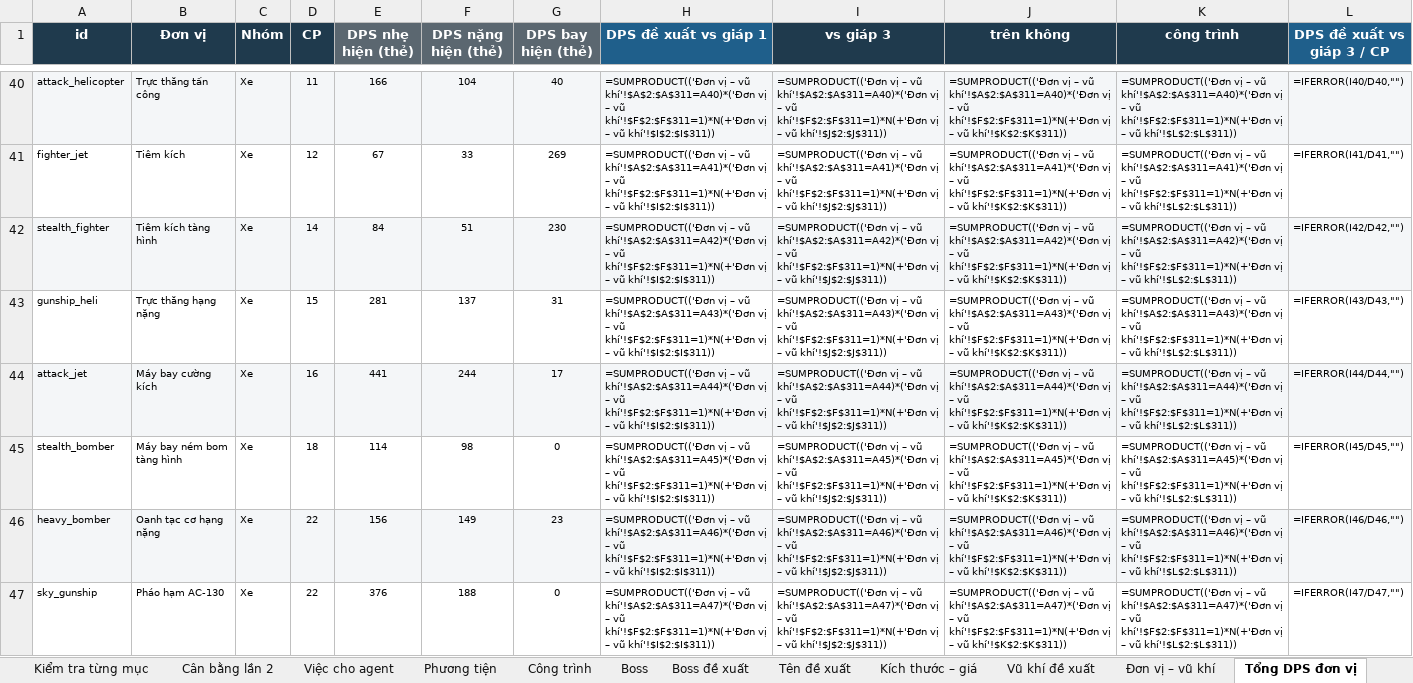
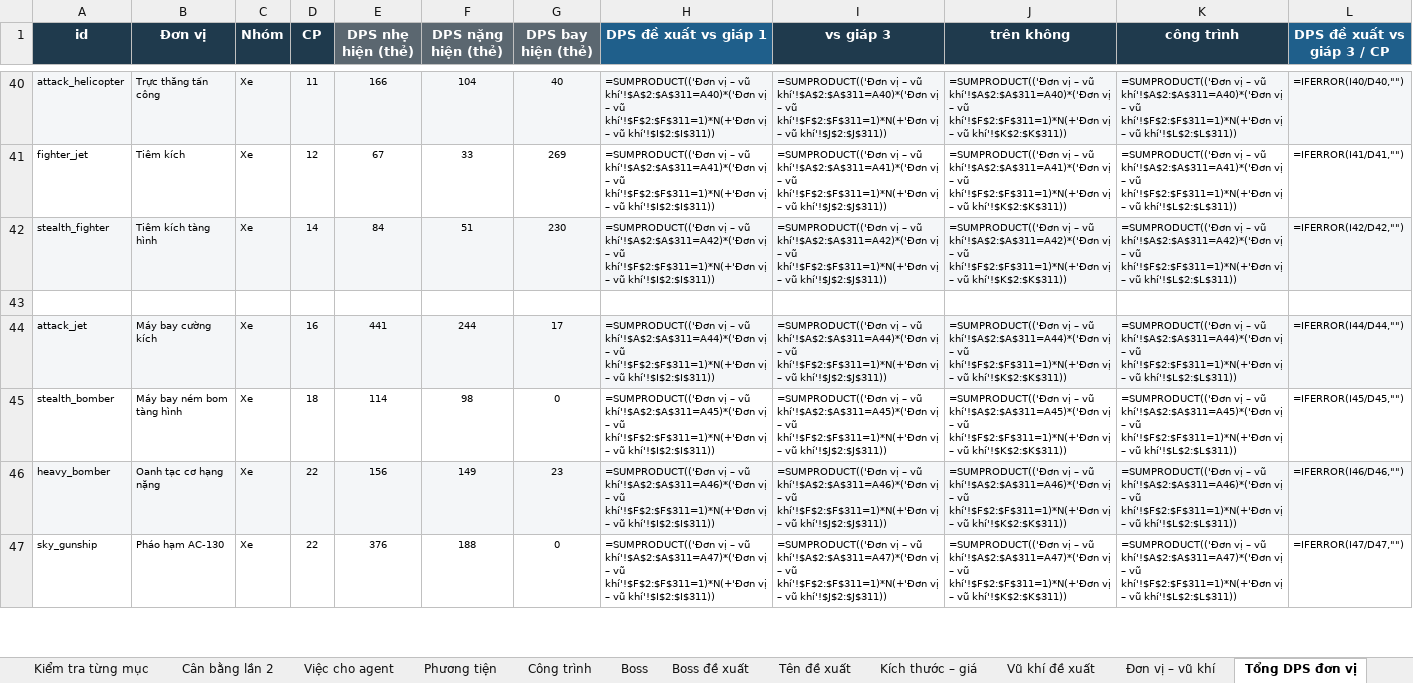
Before and after one commit to Winka173/machine-bridage, an Excel workbook: Docs/balance/Machine_Brigade_Can_bang.xlsx, sheet Tổng DPS đơn vị, drawn as a sheet; only a part is shown, gaps mark what is left out; values as stored, in another font and other column widths than the file's, no borders; formulas without a stored value are shown as written; rows hold the shown columns only; the diff covers the shown part only; the diff names each change by its address in the sheet, - before the commit and + after, or states it on an @@ line.

```diff
--- a/Docs/balance/Machine_Brigade_Can_bang.xlsx (sheet Tổng DPS đơn vị)
+++ b/Docs/balance/Machine_Brigade_Can_bang.xlsx (sheet Tổng DPS đơn vị)
-row 43: gunship_heli | Trực thăng hạng nặng | Xe | 15 | 281 | 137 | 31 | =SUMPRODUCT(('Đơn vị – vũ khí'!$A$2:$A$311=A43)*('Đơn vị – vũ khí'!$F$2:$F$311=1)*N(+'Đơn vị – vũ khí'!$I$2:$I$311)) | =SUMPRODUCT(('Đơn vị – vũ khí'!$A$2:$A$311=A43)*('Đơn vị – vũ khí'!$F$2:$F$311=1)*N(+'Đơn vị – vũ khí'!$J$2:$J$311)) | =SUMPRODUCT(('Đơn vị – vũ khí'!$A$2:$A$311=A43)*('Đơn vị – vũ khí'!$F$2:$F$311=1)*N(+'Đơn vị – vũ khí'!$K$2:$K$311)) | =SUMPRODUCT(('Đơn vị – vũ khí'!$A$2:$A$311=A43)*('Đơn vị – vũ khí'!$F$2:$F$311=1)*N(+'Đơn vị – vũ khí'!$L$2:$L$311)) | =IFERROR(I43/D43,"")
+row 43: (empty)
```
Also changed, not shown: 117 edited cells elsewhere in this sheet, sheet Kiểm tra từng mục, sheet Phương tiện, sheet Đơn vị – vũ khí, sheet Thay đổi chi tiết, sheet Công trình, sheet Giá CP, 3 more sheets, Docs/ai/Machine_Brigade_AI_Research.xlsx, Docs/balance/Machine_Brigade_Can_bang_dot2_v2.xlsx, 4 other files.
